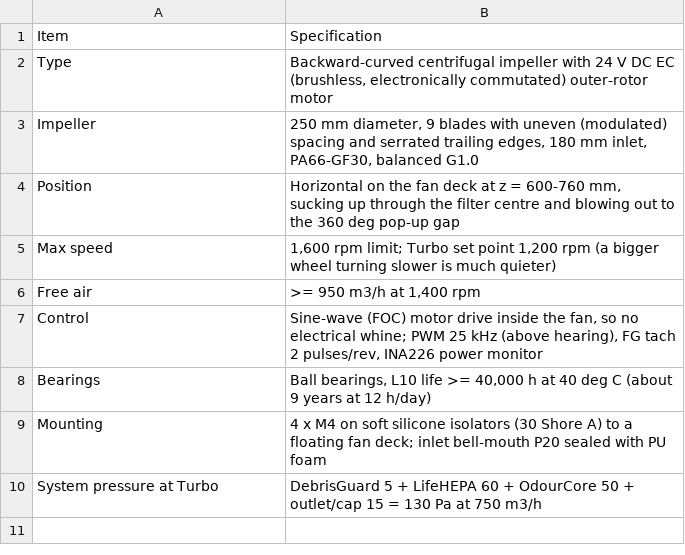
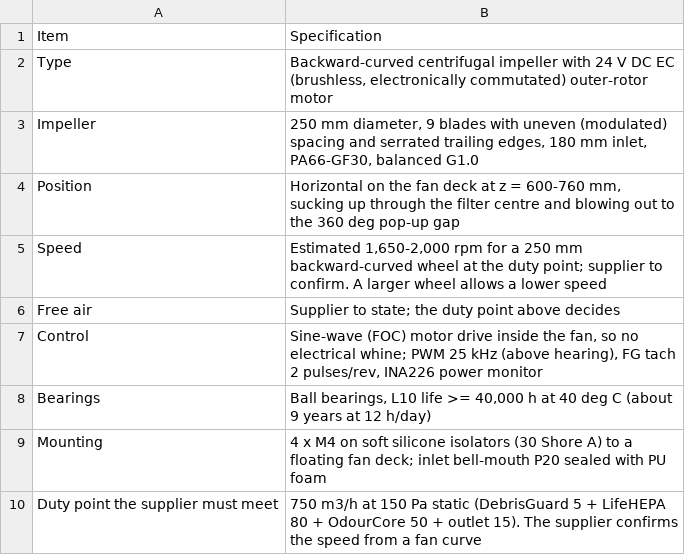
Before and after one commit to adrianaantony75-oss/vian-hospital-03, a CSV file: final/mechanical/fan_specification.csv, drawn as a sheet.

```diff
--- a/final/mechanical/fan_specification.csv
+++ b/final/mechanical/fan_specification.csv
@@ -4,4 +4,4 @@ Impeller,"250 mm diameter, 9 blades with uneven (modulated) spacing and serrated
 Position,"Horizontal on the fan deck at z = 600-760 mm, sucking up through the filter centre and blowing out to the 360 deg pop-up gap"
-Max speed,"1,600 rpm limit; Turbo set point 1,200 rpm (a bigger wheel turning slower is much quieter)"
-Free air,">= 950 m3/h at 1,400 rpm"
+Speed,"Estimated 1,650-2,000 rpm for a 250 mm backward-curved wheel at the duty point; supplier to confirm. A larger wheel allows a lower speed"
+Free air,Supplier to state; the duty point above decides
 Control,"Sine-wave (FOC) motor drive inside the fan, so no electrical whine; PWM 25 kHz (above hearing), FG tach 2 pulses/rev, INA226 power monitor"
@@ -9,2 +9,2 @@ Bearings,"Ball bearings, L10 life >= 40,000 h at 40 deg C (about 9 years at 12 h
 Mounting,4 x M4 on soft silicone isolators (30 Shore A) to a floating fan deck; inlet bell-mouth P20 sealed with PU foam
-System pressure at Turbo,DebrisGuard 5 + LifeHEPA 60 + OdourCore 50 + outlet/cap 15 = 130 Pa at 750 m3/h
+Duty point the supplier must meet,750 m3/h at 150 Pa static (DebrisGuard 5 + LifeHEPA 80 + OdourCore 50 + outlet 15). The supplier confirms the speed from a fan curve
```
Also changed, not shown: final/filter/filter_specification.csv, final/mechanical/quiet_technology.csv, 38 other files.
